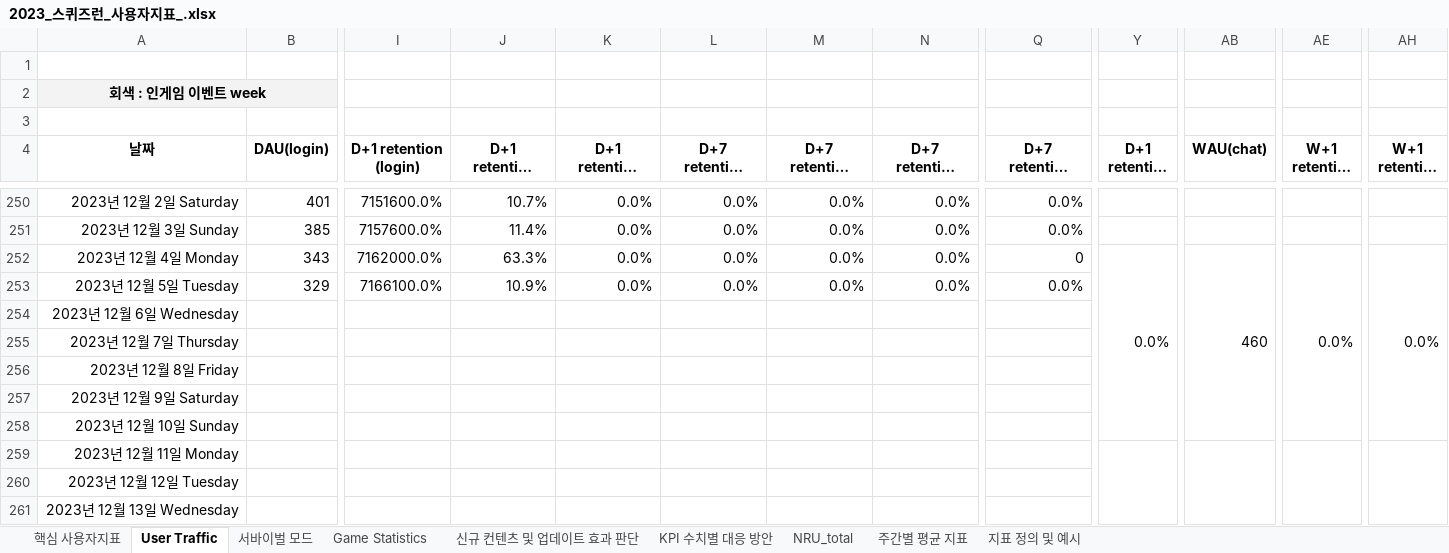
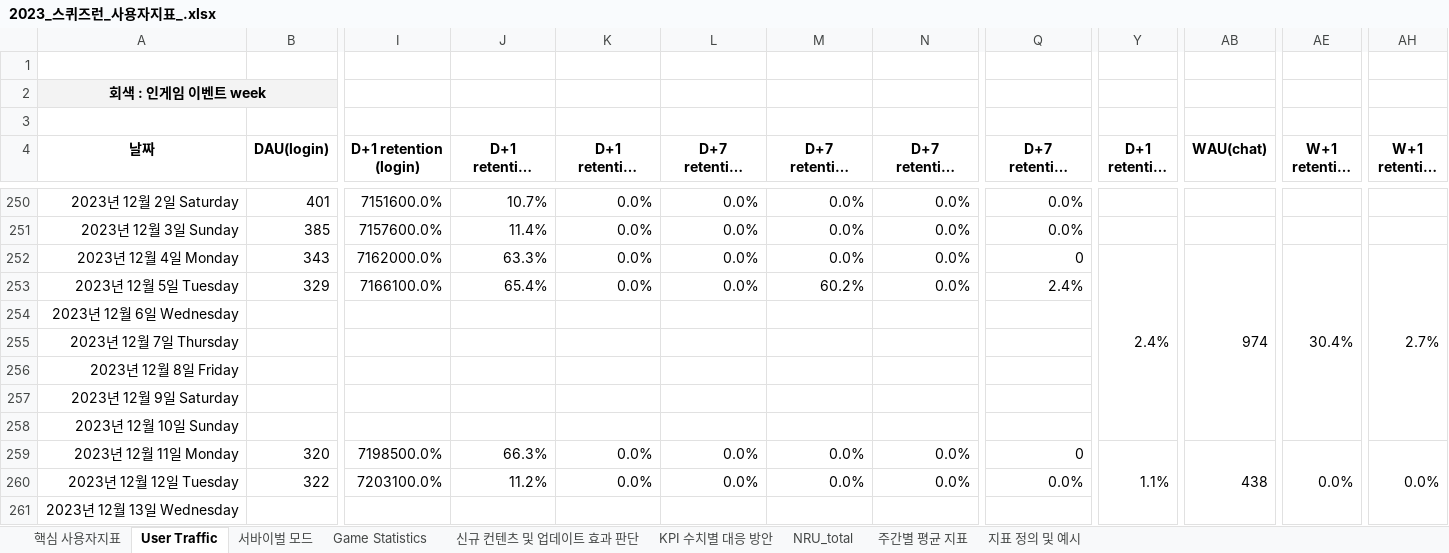
Before and after one commit to 121jsy/sr_analytics_1.0, an Excel workbook: 2023_스퀴즈런_사용자지표_.xlsx, sheet User Traffic, drawn as a sheet; only a part is shown, gaps mark what is left out; long unchanged cells end in …; values as stored, in another font and other column widths than the file's, no borders; conditional formats not drawn; removed rows and columns are numbered as before the commit, all else as after; rows hold the shown columns only; the diff names each change by its address in the sheet, - before the commit and + after, or states it on an @@ line.

```diff
--- a/2023_스퀴즈런_사용자지표_.xlsx (sheet User Traffic)
+++ b/2023_스퀴즈런_사용자지표_.xlsx (sheet User Traffic)
-Y252 (D+1 retention (new users chat)): 0.0%
+Y252 (D+1 retention (new users chat)): 2.4%
-AB252 (WAU(chat)): 460
+AB252 (WAU(chat)): 974
-AE252 (W+1 retention (chat)): 0.0%
+AE252 (W+1 retention (chat)): 30.4%
-AH252 (W+1 retention (new users chat)): 0.0%
+AH252 (W+1 retention (new users chat)): 2.7%
-J253 (D+1 retention (chat)): 10.9%
+J253 (D+1 retention (chat)): 65.4%
-M253 (D+7 retention (chat)): 0.0%
+M253 (D+7 retention (chat)): 60.2%
-Q253 (D+7 retention (nru login)): 0.0%
+Q253 (D+7 retention (nru login)): 2.4%
-row 259: 2023년 12월 11일 Monday
-row 260: 2023년 12월 12일 Tuesday
+row 259: 2023년 12월 11일 Monday | 320 | 7198500.0% | 66.3% | 0.0% | 0.0% | 0.0% | 0.0% | 0 | 1.1% | 438 | 0.0% | 0.0%
+row 260: 2023년 12월 12일 Tuesday | 322 | 7203100.0% | 11.2% | 0.0% | 0.0% | 0.0% | 0.0% | 0.0%
```
Also changed, not shown: sheet 서바이벌 모드, sheet Game Statistics.
